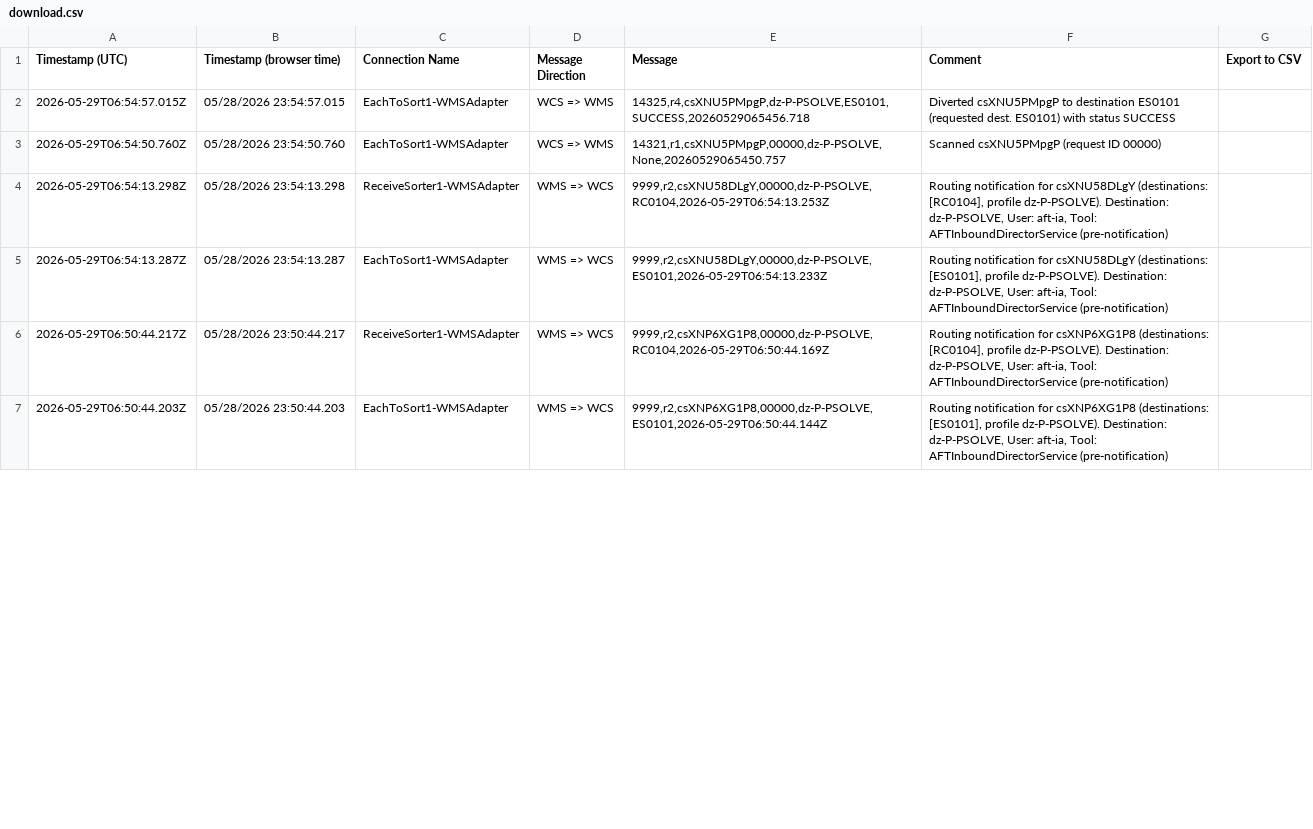
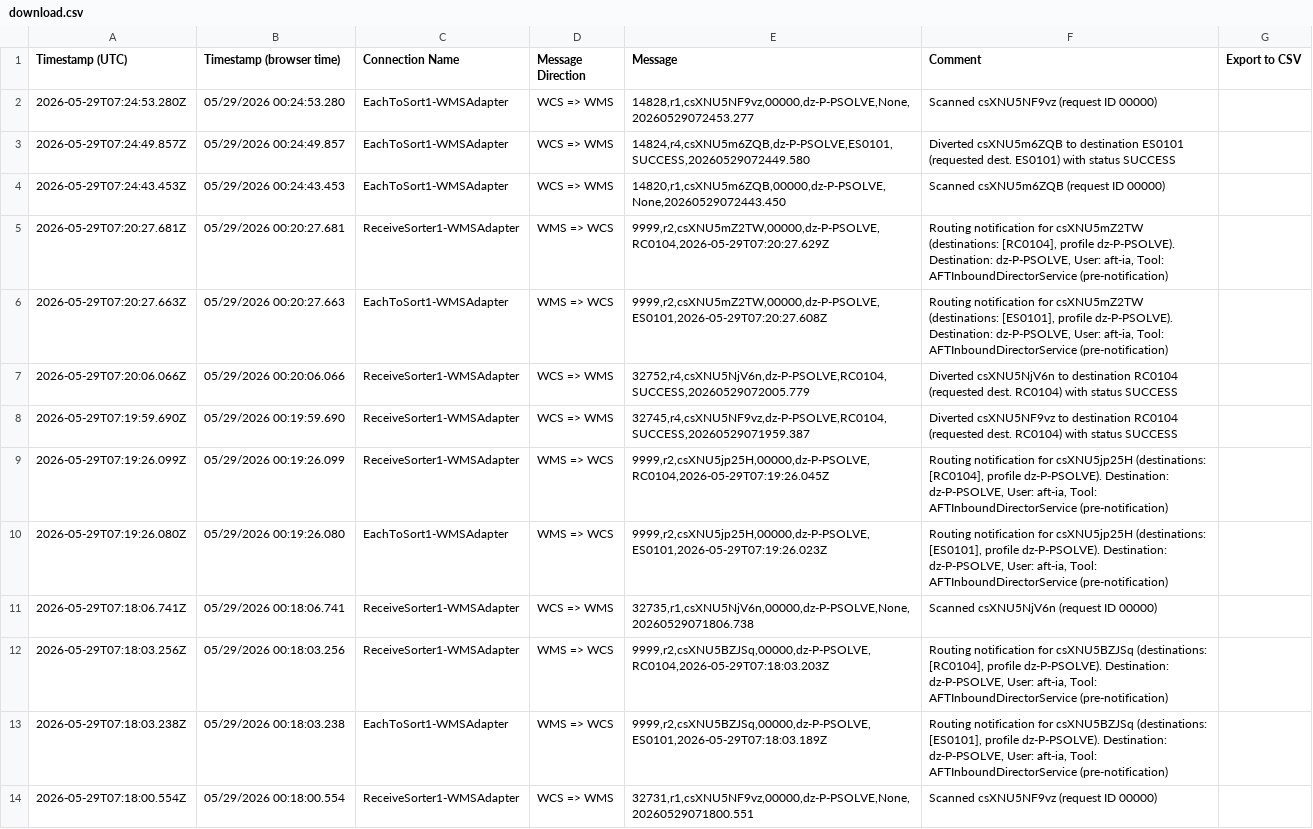
Before and after one commit to jostephc/FlowSortation, a CSV file: download.csv, drawn as a sheet; only a part is shown; the diff covers the shown part only.

Commit message:
chore: update PSOLVE data — 2026-05-29T07:55:02.576Z

```diff
--- a/download.csv
+++ b/download.csv
@@ -1,7 +1,14 @@
 Timestamp (UTC),Timestamp (browser time),Connection Name,Message Direction,Message,Comment,Export to CSV
-2026-05-29T06:54:57.015Z,05/28/2026 23:54:57.015,EachToSort1-WMSAdapter,WCS => WMS,"14325,r4,csXNU5PMpgP,dz-P-PSOLVE,ES0101,SUCCESS,20260529065456.718",Diverted csXNU5PMpgP to destination ES0101 (requested dest. ES0101) with status SUCCESS
-2026-05-29T06:54:50.760Z,05/28/2026 23:54:50.760,EachToSort1-WMSAdapter,WCS => WMS,"14321,r1,csXNU5PMpgP,00000,dz-P-PSOLVE,None,20260529065450.757",Scanned csXNU5PMpgP (request ID 00000)
-2026-05-29T06:54:13.298Z,05/28/2026 23:54:13.298,ReceiveSorter1-WMSAdapter,WMS => WCS,"9999,r2,csXNU58DLgY,00000,dz-P-PSOLVE,RC0104,2026-05-29T06:54:13.253Z","Routing notification for csXNU58DLgY (destinations: [RC0104], profile dz-P-PSOLVE). Destination: dz-P-PSOLVE, User: aft-ia, Tool: AFTInboundDirectorService (pre-notification)"
-2026-05-29T06:54:13.287Z,05/28/2026 23:54:13.287,EachToSort1-WMSAdapter,WMS => WCS,"9999,r2,csXNU58DLgY,00000,dz-P-PSOLVE,ES0101,2026-05-29T06:54:13.233Z","Routing notification for csXNU58DLgY (destinations: [ES0101], profile dz-P-PSOLVE). Destination: dz-P-PSOLVE, User: aft-ia, Tool: AFTInboundDirectorService (pre-notification)"
-2026-05-29T06:50:44.217Z,05/28/2026 23:50:44.217,ReceiveSorter1-WMSAdapter,WMS => WCS,"9999,r2,csXNP6XG1P8,00000,dz-P-PSOLVE,RC0104,2026-05-29T06:50:44.169Z","Routing notification for csXNP6XG1P8 (destinations: [RC0104], profile dz-P-PSOLVE). Destination: dz-P-PSOLVE, User: aft-ia, Tool: AFTInboundDirectorService (pre-notification)"
-2026-05-29T06:50:44.203Z,05/28/2026 23:50:44.203,EachToSort1-WMSAdapter,WMS => WCS,"9999,r2,csXNP6XG1P8,00000,dz-P-PSOLVE,ES0101,2026-05-29T06:50:44.144Z","Routing notification for csXNP6XG1P8 (destinations: [ES0101], profile dz-P-PSOLVE). Destination: dz-P-PSOLVE, User: aft-ia, Tool: AFTInboundDirectorService (pre-notification)"
+2026-05-29T07:24:53.280Z,05/29/2026 00:24:53.280,EachToSort1-WMSAdapter,WCS => WMS,"14828,r1,csXNU5NF9vz,00000,dz-P-PSOLVE,None,20260529072453.277",Scanned csXNU5NF9vz (request ID 00000)
+2026-05-29T07:24:49.857Z,05/29/2026 00:24:49.857,EachToSort1-WMSAdapter,WCS => WMS,"14824,r4,csXNU5m6ZQB,dz-P-PSOLVE,ES0101,SUCCESS,20260529072449.580",Diverted csXNU5m6ZQB to destination ES0101 (requested dest. ES0101) with status SUCCESS
+2026-05-29T07:24:43.453Z,05/29/2026 00:24:43.453,EachToSort1-WMSAdapter,WCS => WMS,"14820,r1,csXNU5m6ZQB,00000,dz-P-PSOLVE,None,20260529072443.450",Scanned csXNU5m6ZQB (request ID 00000)
+2026-05-29T07:20:27.681Z,05/29/2026 00:20:27.681,ReceiveSorter1-WMSAdapter,WMS => WCS,"9999,r2,csXNU5mZ2TW,00000,dz-P-PSOLVE,RC0104,2026-05-29T07:20:27.629Z","Routing notification for csXNU5mZ2TW (destinations: [RC0104], profile dz-P-PSOLVE). Destination: dz-P-PSOLVE, User: aft-ia, Tool: AFTInboundDirectorService (pre-notification)"
+2026-05-29T07:20:27.663Z,05/29/2026 00:20:27.663,EachToSort1-WMSAdapter,WMS => WCS,"9999,r2,csXNU5mZ2TW,00000,dz-P-PSOLVE,ES0101,2026-05-29T07:20:27.608Z","Routing notification for csXNU5mZ2TW (destinations: [ES0101], profile dz-P-PSOLVE). Destination: dz-P-PSOLVE, User: aft-ia, Tool: AFTInboundDirectorService (pre-notification)"
+2026-05-29T07:20:06.066Z,05/29/2026 00:20:06.066,ReceiveSorter1-WMSAdapter,WCS => WMS,"32752,r4,csXNU5NjV6n,dz-P-PSOLVE,RC0104,SUCCESS,20260529072005.779",Diverted csXNU5NjV6n to destination RC0104 (requested dest. RC0104) with status SUCCESS
+2026-05-29T07:19:59.690Z,05/29/2026 00:19:59.690,ReceiveSorter1-WMSAdapter,WCS => WMS,"32745,r4,csXNU5NF9vz,dz-P-PSOLVE,RC0104,SUCCESS,20260529071959.387",Diverted csXNU5NF9vz to destination RC0104 (requested dest. RC0104) with status SUCCESS
+2026-05-29T07:19:26.099Z,05/29/2026 00:19:26.099,ReceiveSorter1-WMSAdapter,WMS => WCS,"9999,r2,csXNU5jp25H,00000,dz-P-PSOLVE,RC0104,2026-05-29T07:19:26.045Z","Routing notification for csXNU5jp25H (destinations: [RC0104], profile dz-P-PSOLVE). Destination: dz-P-PSOLVE, User: aft-ia, Tool: AFTInboundDirectorService (pre-notification)"
+2026-05-29T07:19:26.080Z,05/29/2026 00:19:26.080,EachToSort1-WMSAdapter,WMS => WCS,"9999,r2,csXNU5jp25H,00000,dz-P-PSOLVE,ES0101,2026-05-29T07:19:26.023Z","Routing notification for csXNU5jp25H (destinations: [ES0101], profile dz-P-PSOLVE). Destination: dz-P-PSOLVE, User: aft-ia, Tool: AFTInboundDirectorService (pre-notification)"
+2026-05-29T07:18:06.741Z,05/29/2026 00:18:06.741,ReceiveSorter1-WMSAdapter,WCS => WMS,"32735,r1,csXNU5NjV6n,00000,dz-P-PSOLVE,None,20260529071806.738",Scanned csXNU5NjV6n (request ID 00000)
+2026-05-29T07:18:03.256Z,05/29/2026 00:18:03.256,ReceiveSorter1-WMSAdapter,WMS => WCS,"9999,r2,csXNU5BZJSq,00000,dz-P-PSOLVE,RC0104,2026-05-29T07:18:03.203Z","Routing notification for csXNU5BZJSq (destinations: [RC0104], profile dz-P-PSOLVE). Destination: dz-P-PSOLVE, User: aft-ia, Tool: AFTInboundDirectorService (pre-notification)"
+2026-05-29T07:18:03.238Z,05/29/2026 00:18:03.238,EachToSort1-WMSAdapter,WMS => WCS,"9999,r2,csXNU5BZJSq,00000,dz-P-PSOLVE,ES0101,2026-05-29T07:18:03.189Z","Routing notification for csXNU5BZJSq (destinations: [ES0101], profile dz-P-PSOLVE). Destination: dz-P-PSOLVE, User: aft-ia, Tool: AFTInboundDirectorService (pre-notification)"
+2026-05-29T07:18:00.554Z,05/29/2026 00:18:00.554,ReceiveSorter1-WMSAdapter,WCS => WMS,"32731,r1,csXNU5NF9vz,00000,dz-P-PSOLVE,None,20260529071800.551",Scanned csXNU5NF9vz (request ID 00000)
```
Also changed, not shown: 7 added rows, 1 removed row and 63 edited cells elsewhere in this file.
